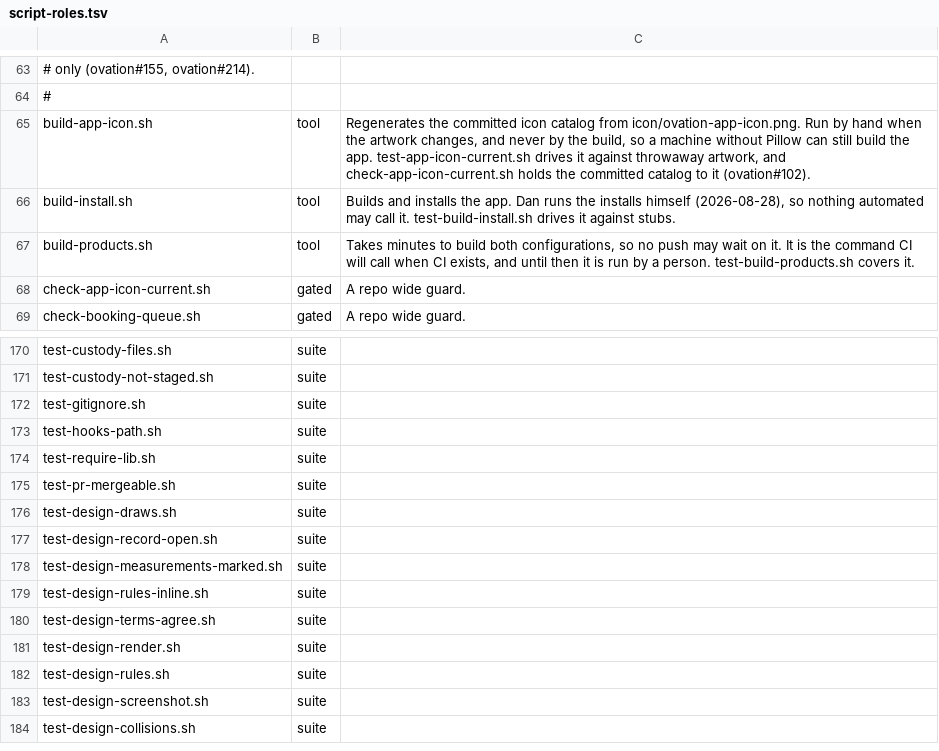
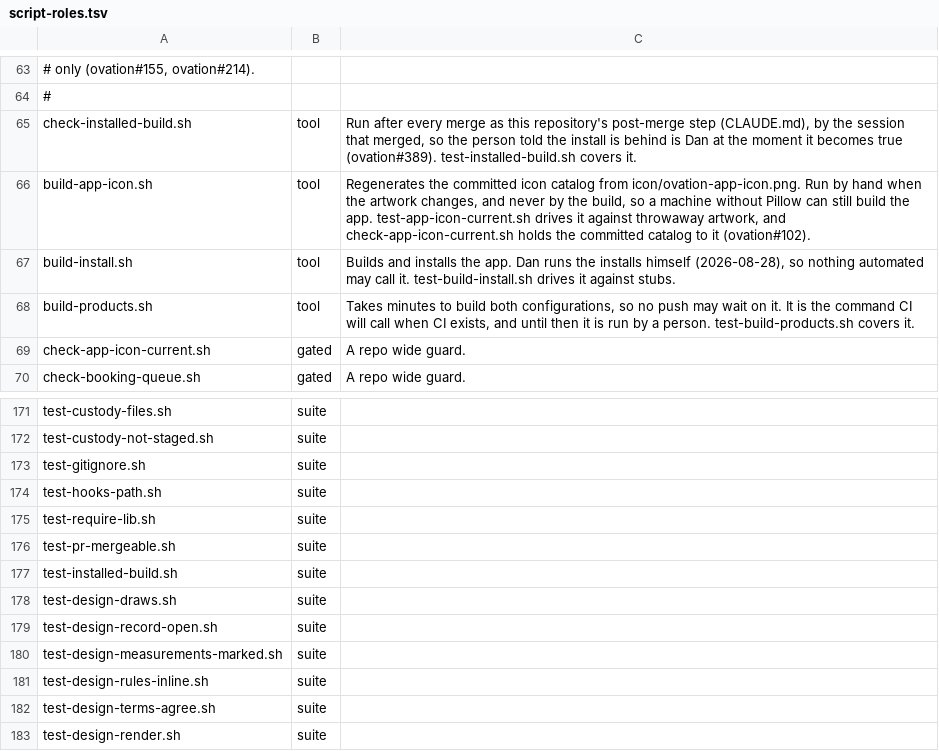
Before and after one commit to danwright32/ovation, a TSV file: scripts/lib/script-roles.tsv, drawn as a sheet; only a part is shown, gaps mark what is left out; the shorter side is filled out with more unchanged rows; the diff names each change by its address in the sheet, - before the commit and + after, or states it on an @@ line.

Commit message:
The post-merge step says whether the installed Ovation is behind main
check-installed-build.sh reads the installed-build.json the installer
writes, which nothing read, and compares its commit with origin/main
(else main): current, N commits behind, not on main at all, or no
readable record. CLAUDE.md names it as the step after every merge, so
the session that merged tells Dan his copy is behind and gives him the
install command. On the day it was written it found the installed app
21 commits behind (#389).

Closes #389

```diff
--- a/scripts/lib/script-roles.tsv
+++ b/scripts/lib/script-roles.tsv
+row 65: check-installed-build.sh | tool | Run after every merge as this repository's post-merge step (CLAUDE.md), by the session that merged, so the person told the install is behind is Dan at the moment it becomes true (ovation#389). test-installed-build.sh covers it.
+row 177: test-installed-build.sh | suite
```
Also changed, not shown: 4 other files.
